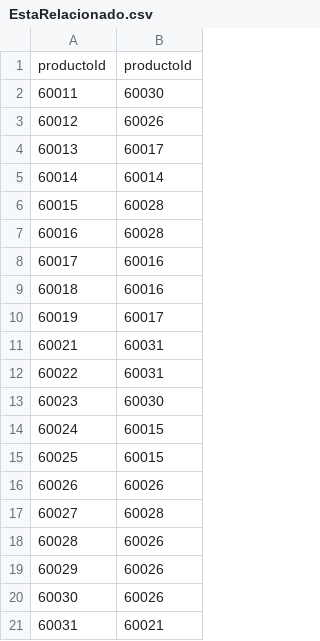
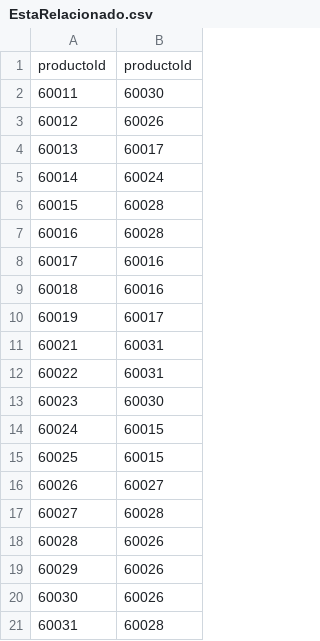
Before and after one commit to sergiotal/actividad_grafos, a CSV file: relaciones/EstaRelacionado.csv, drawn as a sheet.

Commit message:
Update EstaRelacionado.csv

```diff
--- a/relaciones/EstaRelacionado.csv
+++ b/relaciones/EstaRelacionado.csv
@@ -4,3 +4,3 @@ productoId,productoId
 60013,60017
-60014,60014
+60014,60024
 60015,60028
@@ -15,3 +15,3 @@ productoId,productoId
 60025,60015
-60026,60026
+60026,60027
 60027,60028
@@ -20,2 +20,2 @@ productoId,productoId
 60030,60026
-60031,60021
+60031,60028
```
